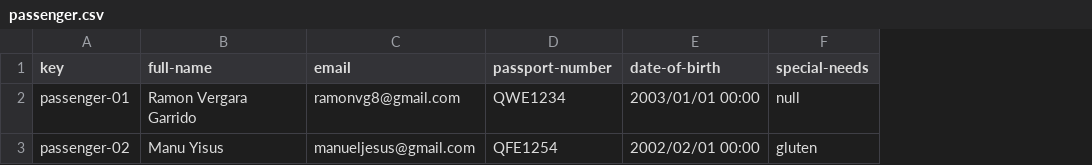
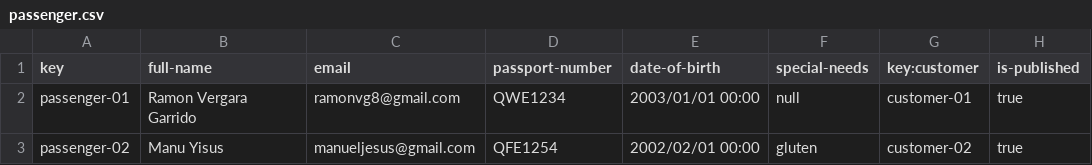
Before and after one commit to alenicbra/acme-ans, a CSV file: src/main/resources/WEB-INF/data/sample/passenger.csv, drawn as a sheet; the diff names each change by its address in the sheet, - before the commit and + after, or states it on an @@ line.

```diff
--- a/src/main/resources/WEB-INF/data/sample/passenger.csv
+++ b/src/main/resources/WEB-INF/data/sample/passenger.csv
+column G (key:customer), rows 2-3: customer-01 | customer-02
+column H (is-published), rows 2-3: true | true
```
Also changed, not shown: src/main/resources/WEB-INF/data/sample/booking.csv, 15 other files.
